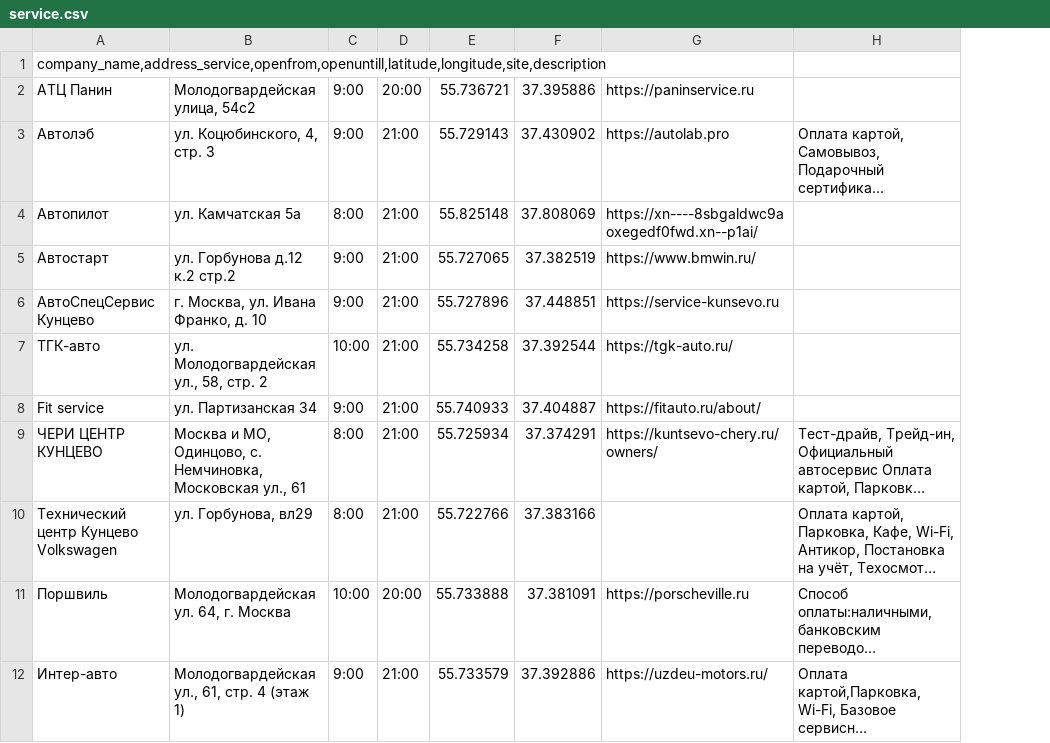
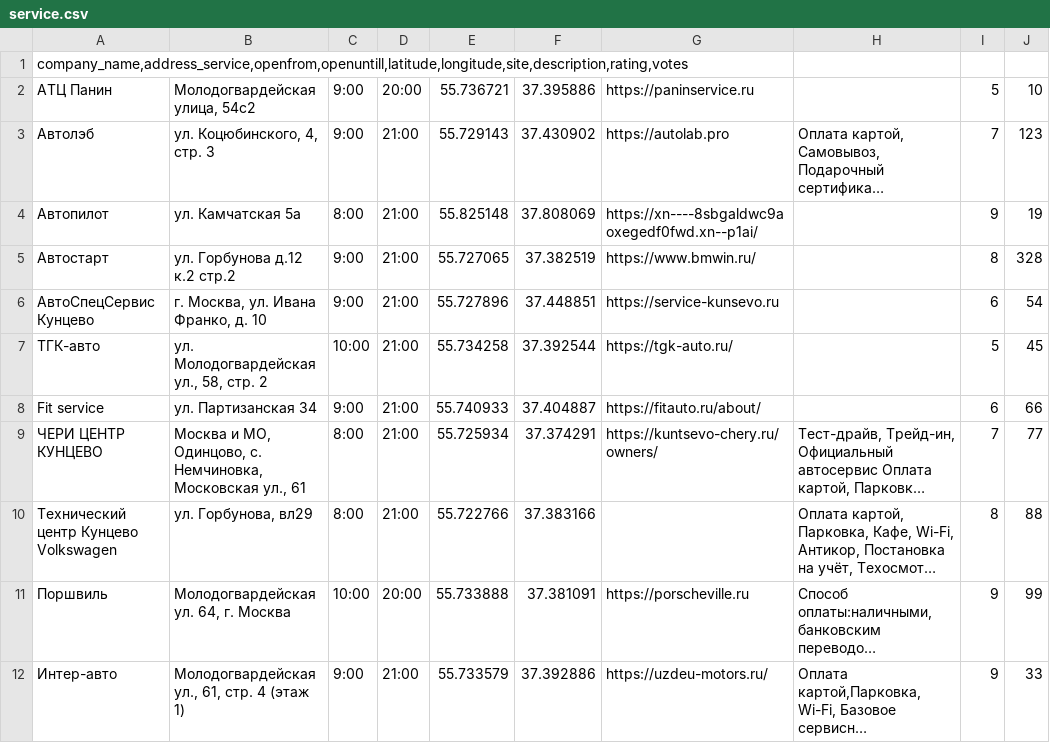
Before and after one commit to car-service-with-geolocation/backend, a CSV file: static/data/service.csv, drawn as a sheet; long unchanged cells end in …; the diff names each change by its address in the sheet, - before the commit and + after, or states it on an @@ line.

```diff
--- a/static/data/service.csv
+++ b/static/data/service.csv
+column I, rows 2-12: 5 | 7 | 9 | 8 | 6 | 5 | 6 | 7 | 8 | 9 | 9
+column J, rows 2-12: 10 | 123 | 19 | 328 | 54 | 45 | 66 | 77 | 88 | 99 | 33
-A1: company_name,address_service,openfrom,openuntill,latitude,longitude,site,description
+A1: company_name,address_service,openfrom,openuntill,latitude,longitude,site,description,rating,votes
```
Also changed, not shown: 1 other file.
